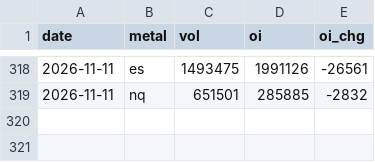
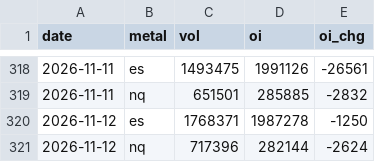
Before and after one commit to Allenvip1/G-F-U-T-2, a CSV file: data/futures_total.csv, drawn as a sheet; only a part is shown, gaps mark what is left out.

```diff
--- a/data/futures_total.csv
+++ b/data/futures_total.csv
@@ -319 +319,3 @@ date,metal,vol,oi,oi_chg
 2026-11-11,nq,651501,285885,-2832
+2026-11-12,es,1768371,1987278,-1250
+2026-11-12,nq,717396,282144,-2624
```
Also changed, not shown: data/futures_oi.csv, data/price_es.csv, 4 other files.
